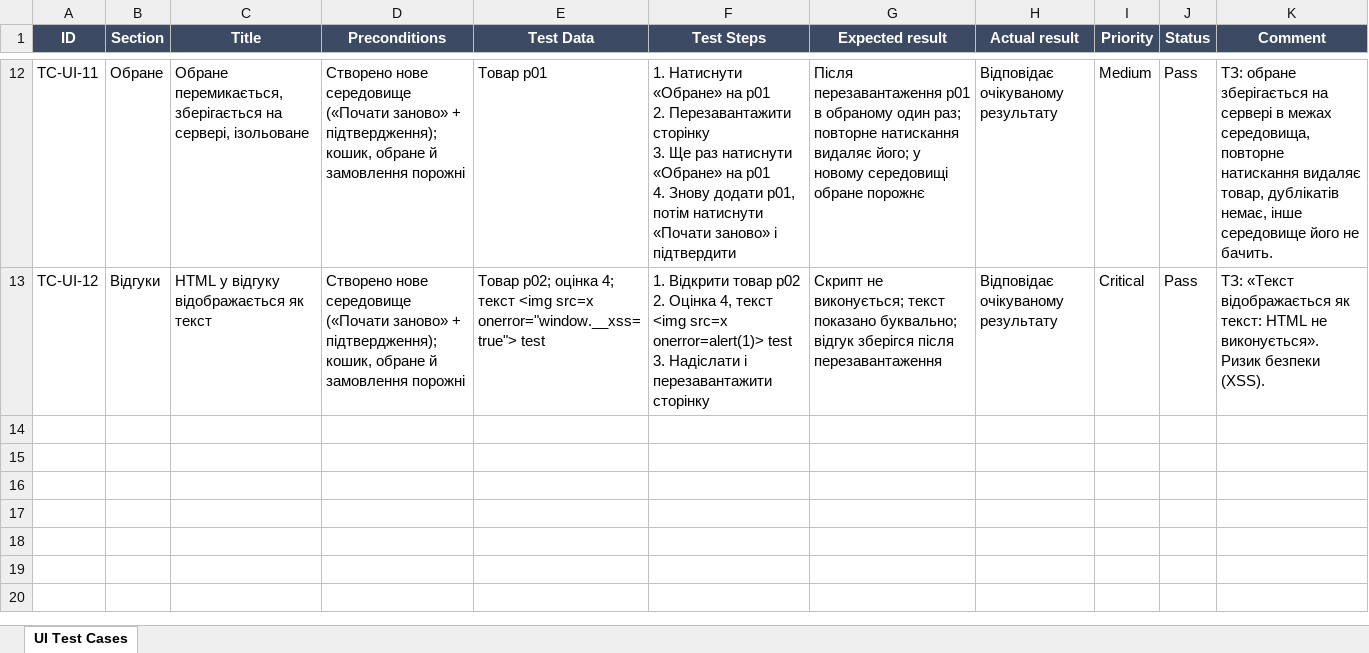
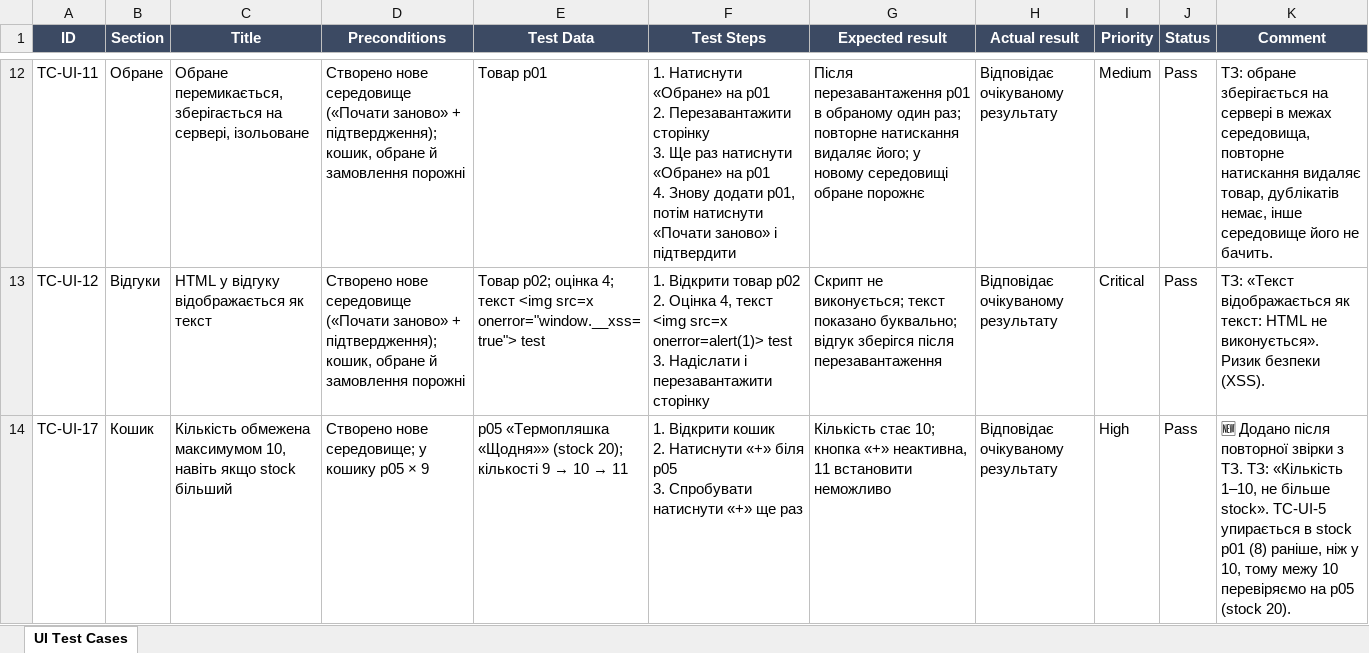
Before and after one commit to AndriyGvozd/test-me_cypress-js, an Excel workbook: docs/Test_Cases_UI.xlsx, sheet UI Test Cases, drawn as a sheet; only a part is shown, gaps mark what is left out; values as stored, in another font and other column widths than the file's, no borders; ↵ is a line break in a cell; the diff names each change by its address in the sheet, - before the commit and + after, or states it on an @@ line.

Commit message:
Add accessibility test & cover max-10 cart limit

```diff
--- a/docs/Test_Cases_UI.xlsx (sheet UI Test Cases)
+++ b/docs/Test_Cases_UI.xlsx (sheet UI Test Cases)
+row 14: TC-UI-17 | Кошик | Кількість обмежена максимумом 10, навіть якщо stock більший | Створено нове середовище; у кошику p05 × 9 | p05 «Термопляшка «Щодня»» (stock 20); кількості 9 → 10 → 11 | 1. Відкрити кошик ↵ 2. Натиснути «+» біля p05 ↵ 3. Спробувати натиснути «+» ще раз | Кількість стає 10; кнопка «+» неактивна, 11 встановити неможливо | Відповідає очікуваному результату | High | Pass | 🆕 Додано після повторної звірки з ТЗ. ТЗ: «Кількість 1–10, не більше stock». TC-UI-5 упирається в stock p01 (8) раніше, ніж у 10, тому межу 10 перевіряємо на p05 (stock 20).
```
Also changed, not shown: 14 other files.
